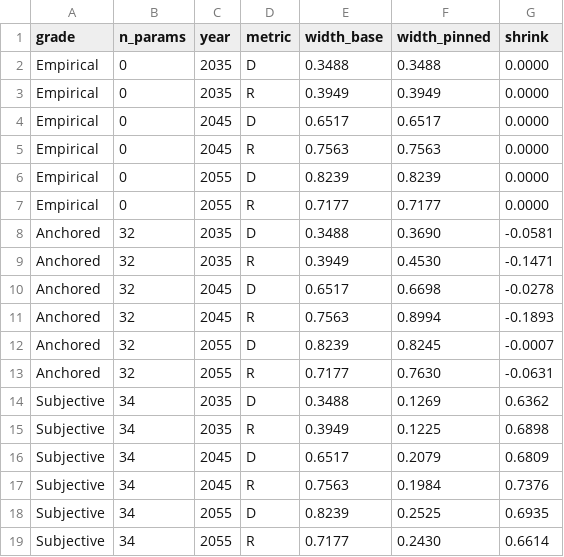
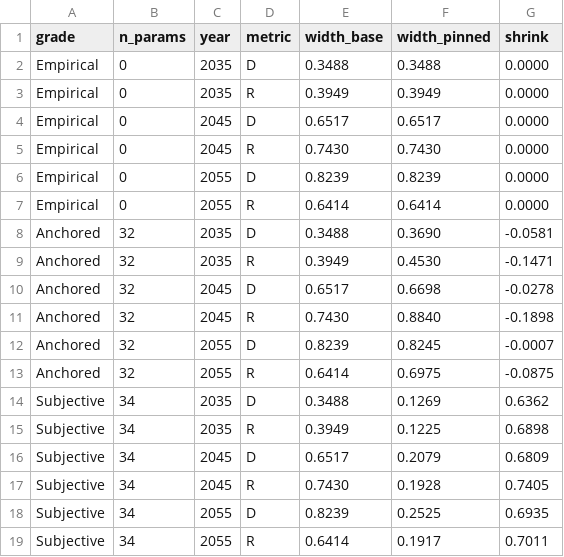
Before and after one commit to ethanuser/radiology, a CSV file: outputs/evidence_attribution.csv, drawn as a sheet.

```diff
--- a/outputs/evidence_attribution.csv
+++ b/outputs/evidence_attribution.csv
@@ -4,5 +4,5 @@ Empirical,0,2035,R,0.3949,0.3949,0.0000
 Empirical,0,2045,D,0.6517,0.6517,0.0000
-Empirical,0,2045,R,0.7563,0.7563,0.0000
+Empirical,0,2045,R,0.7430,0.7430,0.0000
 Empirical,0,2055,D,0.8239,0.8239,0.0000
-Empirical,0,2055,R,0.7177,0.7177,0.0000
+Empirical,0,2055,R,0.6414,0.6414,0.0000
 Anchored,32,2035,D,0.3488,0.3690,-0.0581
@@ -10,5 +10,5 @@ Anchored,32,2035,R,0.3949,0.4530,-0.1471
 Anchored,32,2045,D,0.6517,0.6698,-0.0278
-Anchored,32,2045,R,0.7563,0.8994,-0.1893
+Anchored,32,2045,R,0.7430,0.8840,-0.1898
 Anchored,32,2055,D,0.8239,0.8245,-0.0007
-Anchored,32,2055,R,0.7177,0.7630,-0.0631
+Anchored,32,2055,R,0.6414,0.6975,-0.0875
 Subjective,34,2035,D,0.3488,0.1269,0.6362
@@ -16,4 +16,4 @@ Subjective,34,2035,R,0.3949,0.1225,0.6898
 Subjective,34,2045,D,0.6517,0.2079,0.6809
-Subjective,34,2045,R,0.7563,0.1984,0.7376
+Subjective,34,2045,R,0.7430,0.1928,0.7405
 Subjective,34,2055,D,0.8239,0.2525,0.6935
-Subjective,34,2055,R,0.7177,0.2430,0.6614
+Subjective,34,2055,R,0.6414,0.1917,0.7011
```
Also changed, not shown: outputs/jevons_by_year.csv, outputs/probabilities_by_year.csv, 50 other files.
